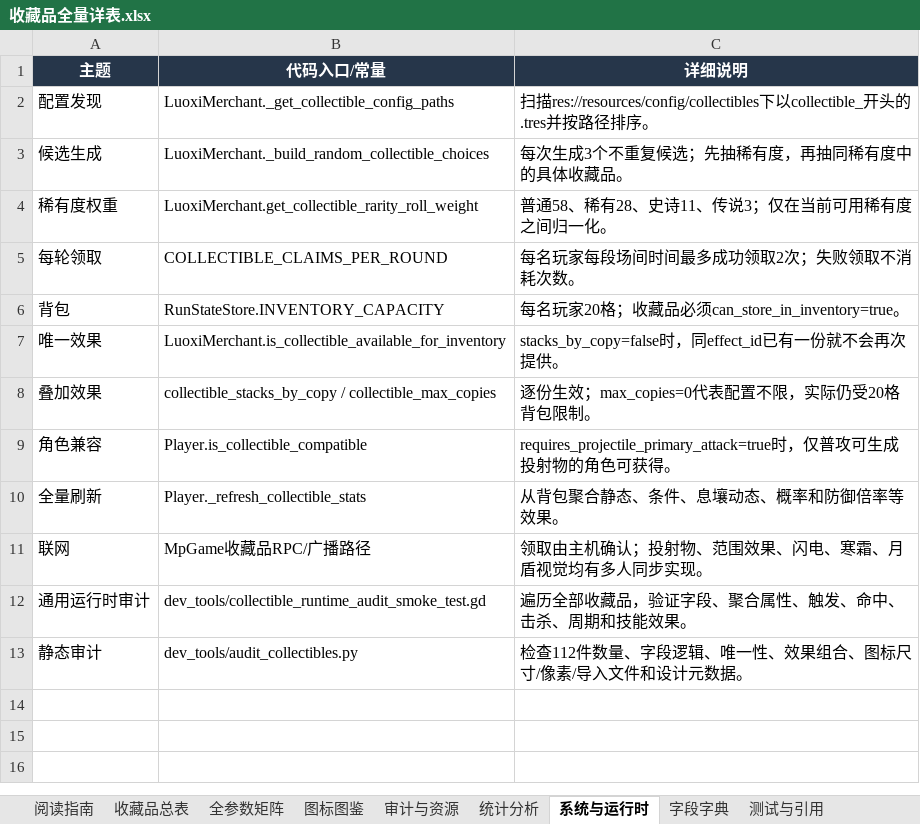
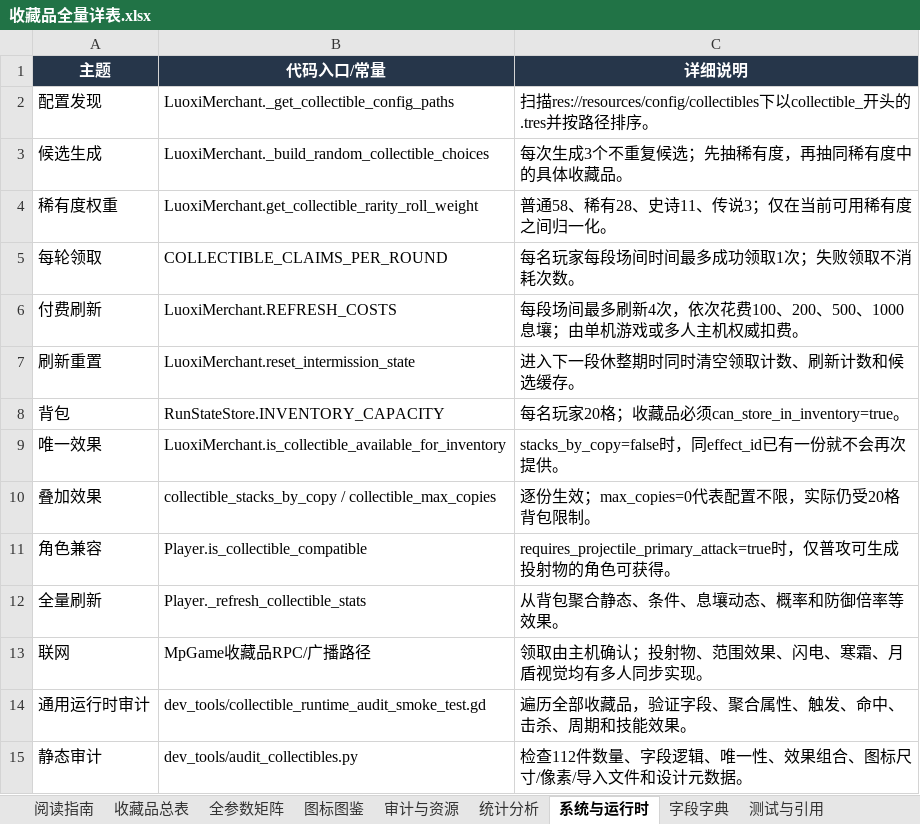
Before and after one commit to wanheng20031114/arc-nice, an Excel workbook: 收藏品全量详表.xlsx, sheet 系统与运行时, drawn as a sheet; values as stored, in another font and other column widths than the file's, no borders; table styles not drawn; the diff names each change by its address in the sheet, - before the commit and + after, or states it on an @@ line.

```diff
--- a/收藏品全量详表.xlsx (sheet 系统与运行时)
+++ b/收藏品全量详表.xlsx (sheet 系统与运行时)
-C5 (详细说明): 每名玩家每段场间时间最多成功领取2次；失败领取不消耗次数。
+C5 (详细说明): 每名玩家每段场间时间最多成功领取1次；失败领取不消耗次数。
+row 6: 付费刷新 | LuoxiMerchant.REFRESH_COSTS | 每段场间最多刷新4次，依次花费100、200、500、1000息壤；由单机游戏或多人主机权威扣费。
+row 7: 刷新重置 | LuoxiMerchant.reset_intermission_state | 进入下一段休整期时同时清空领取计数、刷新计数和候选缓存。
```
Also changed, not shown: sheet 阅读指南, 11 other files.
